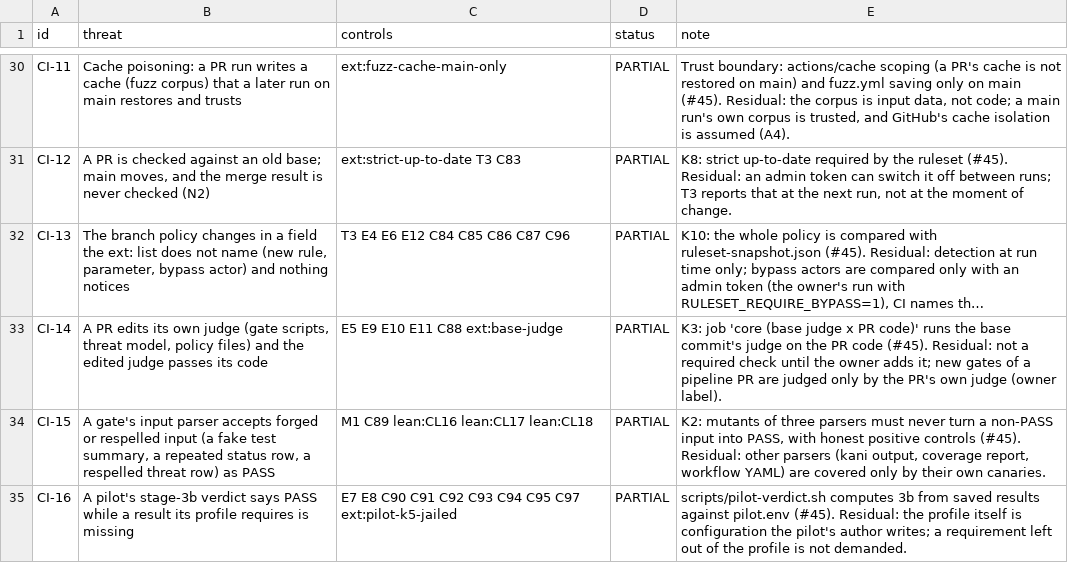
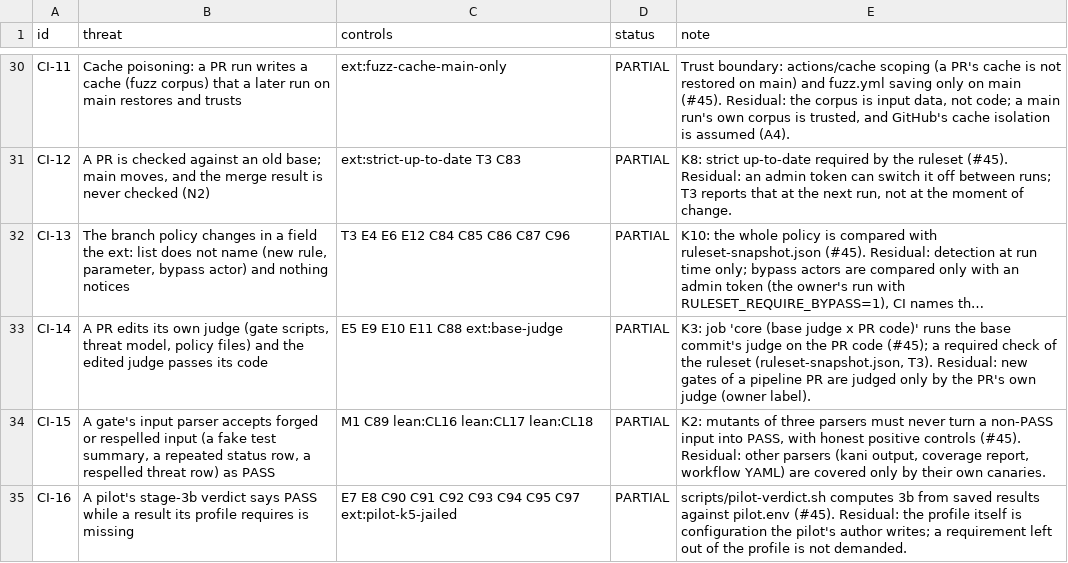
Before and after one commit to Demiurg-AU/rust-cicd-core, a TSV file: threat-model.tsv, drawn as a sheet; only a part is shown, gaps mark what is left out; long unchanged cells end in …; the diff names each change by its address in the sheet, - before the commit and + after, or states it on an @@ line.

```diff
--- a/threat-model.tsv
+++ b/threat-model.tsv
-E33 (note): …PR code (#45). Residual: not a required check until the owner adds it; new gates…
+E33 (note): …PR code (#45); a required check of the ruleset (ruleset-snapshot.json, T3). Residual: new gates…
```
Also changed, not shown: 2 other files.
